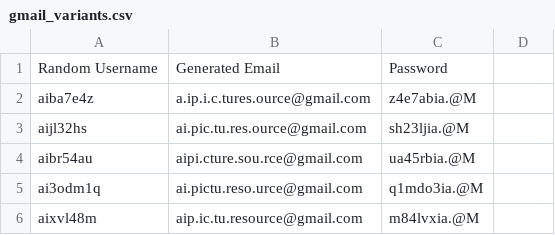
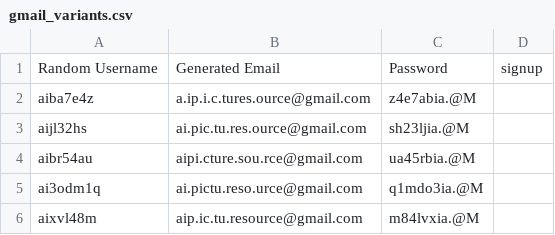
Before and after one commit to MirjaxonQaxxarov/test, a CSV file: gmail_variants.csv, drawn as a sheet; only a part is shown.

```diff
--- a/gmail_variants.csv
+++ b/gmail_variants.csv
@@ -1,2 +1,2 @@
-Random Username,Generated Email,Password,
+Random Username,Generated Email,Password,signup
 aiba7e4z,a.ip.i.c.tures.ource@gmail.com,z4e7abia.@M
```
Also changed, not shown: 1 other file.
